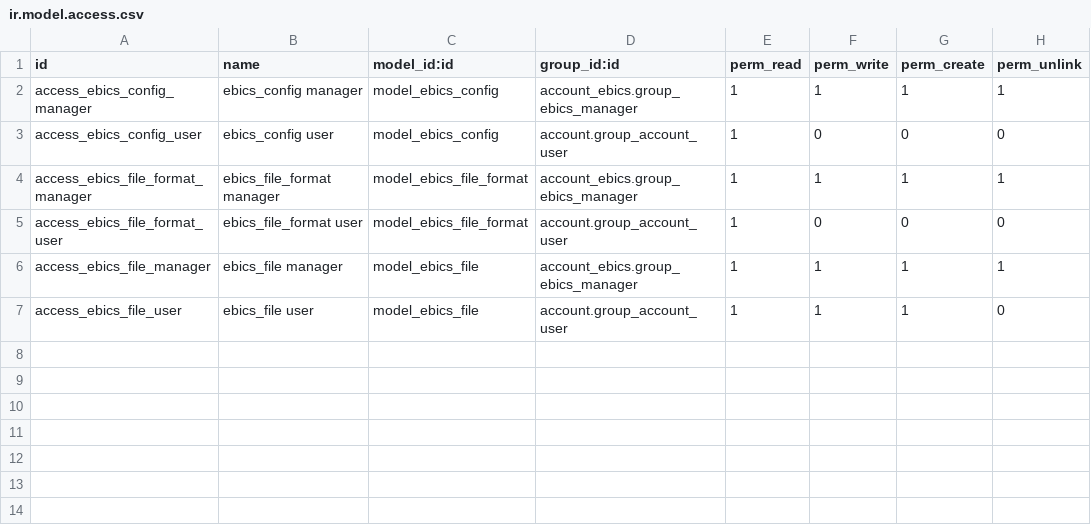
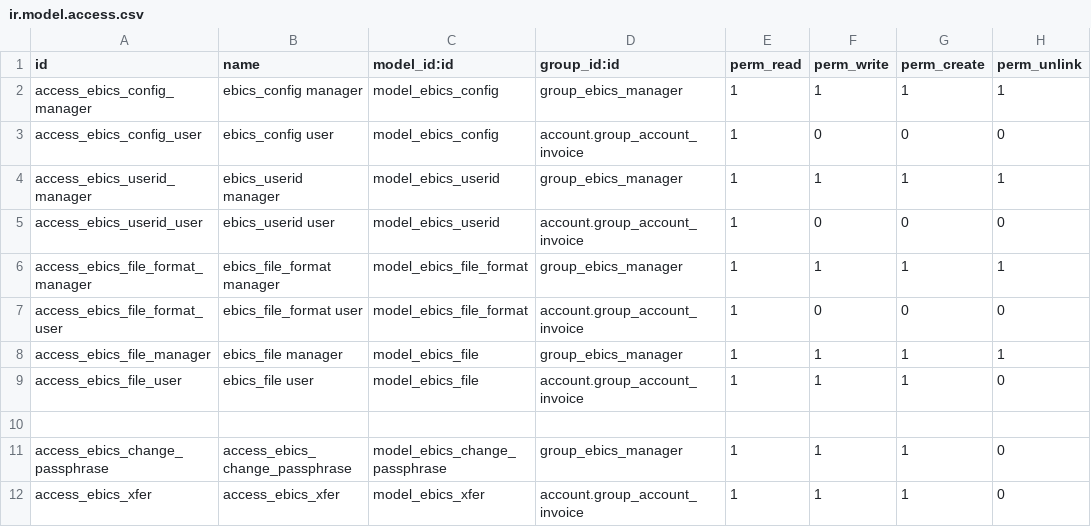
Before and after one commit to Noviat/account_ebics, a CSV file: account_ebics/security/ir.model.access.csv, drawn as a sheet.

Commit message:
[MIG] account_ebics 14.0 to 12.0

```diff
--- a/account_ebics/security/ir.model.access.csv
+++ b/account_ebics/security/ir.model.access.csv
@@ -1,7 +1,12 @@
 id,name,model_id:id,group_id:id,perm_read,perm_write,perm_create,perm_unlink
-access_ebics_config_manager,ebics_config manager,model_ebics_config,account_ebics.group_ebics_manager,1,1,1,1
-access_ebics_config_user,ebics_config user,model_ebics_config,account.group_account_user,1,0,0,0
-access_ebics_file_format_manager,ebics_file_format manager,model_ebics_file_format,account_ebics.group_ebics_manager,1,1,1,1
-access_ebics_file_format_user,ebics_file_format user,model_ebics_file_format,account.group_account_user,1,0,0,0
-access_ebics_file_manager,ebics_file manager,model_ebics_file,account_ebics.group_ebics_manager,1,1,1,1
-access_ebics_file_user,ebics_file user,model_ebics_file,account.group_account_user,1,1,1,0
+access_ebics_config_manager,ebics_config manager,model_ebics_config,group_ebics_manager,1,1,1,1
+access_ebics_config_user,ebics_config user,model_ebics_config,account.group_account_invoice,1,0,0,0
+access_ebics_userid_manager,ebics_userid manager,model_ebics_userid,group_ebics_manager,1,1,1,1
+access_ebics_userid_user,ebics_userid user,model_ebics_userid,account.group_account_invoice,1,0,0,0
+access_ebics_file_format_manager,ebics_file_format manager,model_ebics_file_format,group_ebics_manager,1,1,1,1
+access_ebics_file_format_user,ebics_file_format user,model_ebics_file_format,account.group_account_invoice,1,0,0,0
+access_ebics_file_manager,ebics_file manager,model_ebics_file,group_ebics_manager,1,1,1,1
+access_ebics_file_user,ebics_file user,model_ebics_file,account.group_account_invoice,1,1,1,0
+
+access_ebics_change_passphrase,access_ebics_change_passphrase,model_ebics_change_passphrase,group_ebics_manager,1,1,1,0
+access_ebics_xfer,access_ebics_xfer,model_ebics_xfer,account.group_account_invoice,1,1,1,0
```
Also changed, not shown: 37 other files.
